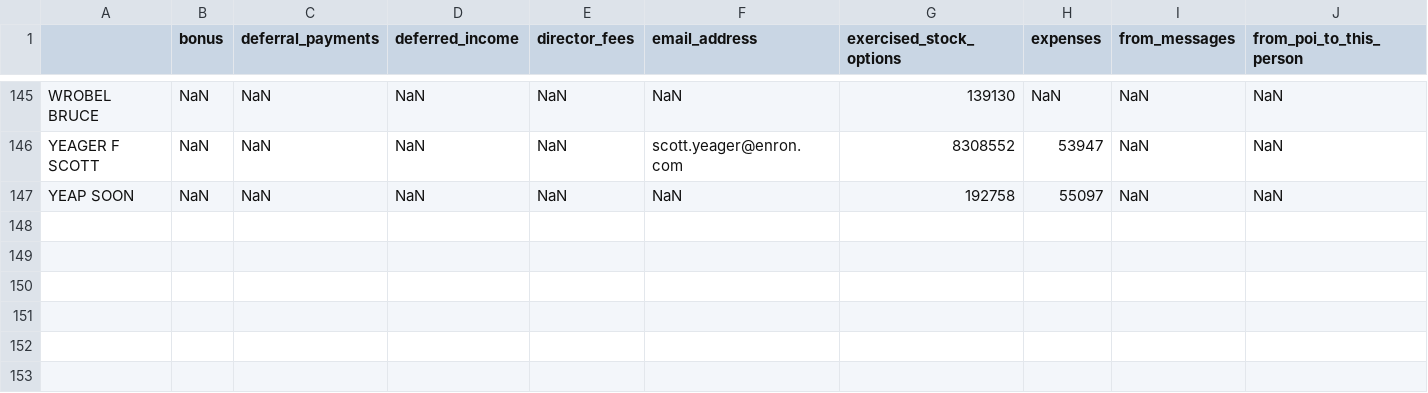
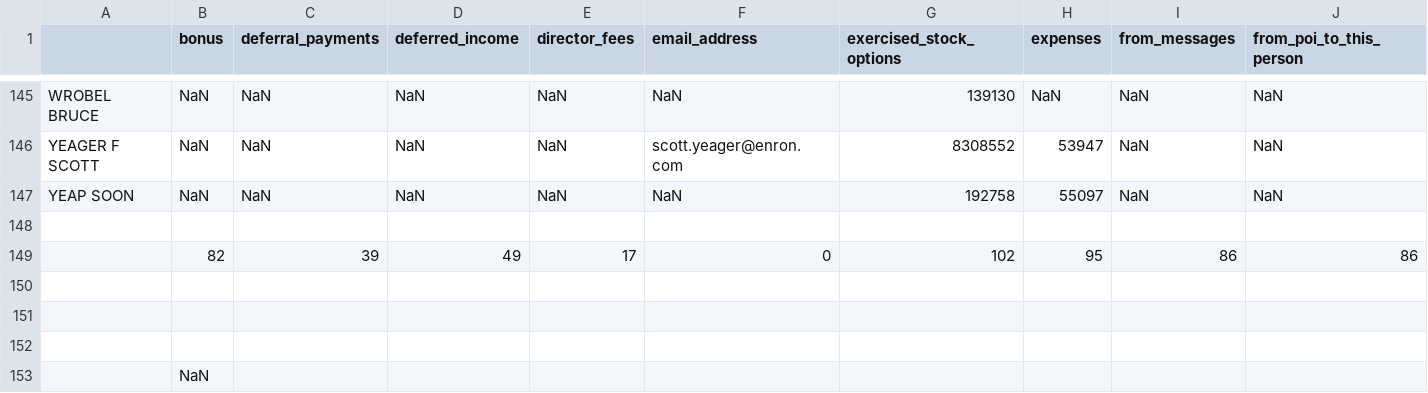
Before and after one commit to ctyndall/UdacityMachineLearning_EnronDataset, a CSV file: ud120_projects-master/final_project/data.csv, drawn as a sheet; only a part is shown, gaps mark what is left out; rows hold the shown columns only; the diff names each change by its address in the sheet, - before the commit and + after, or states it on an @@ line.

```diff
--- a/ud120_projects-master/final_project/data.csv
+++ b/ud120_projects-master/final_project/data.csv
+row 148: (empty)
+row 149:  | 82 | 39 | 49 | 17 | 0 | 102 | 95 | 86 | 86
+row 150: (empty)
+row 151: (empty)
+row 152: (empty)
+row 153:  | NaN
```
Also changed, not shown: 5 other files.
